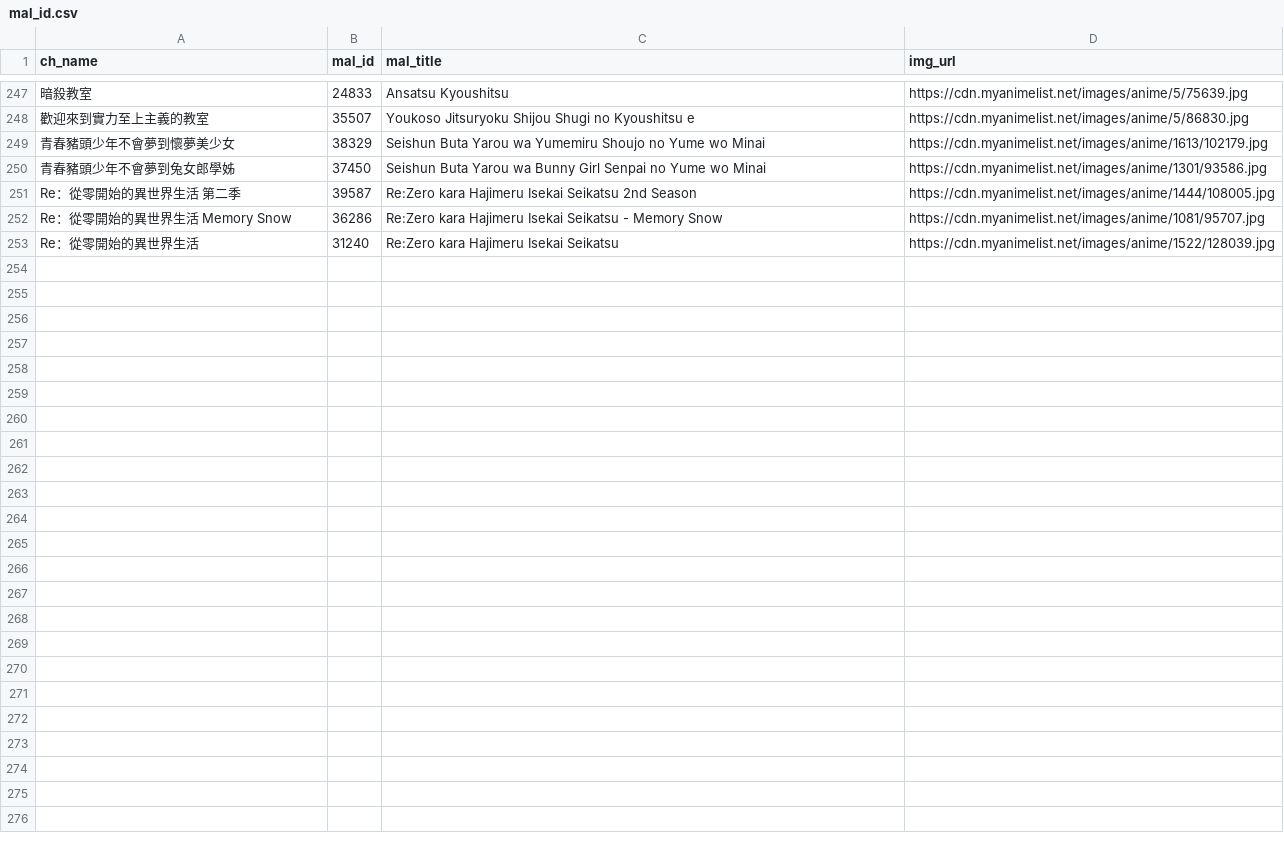
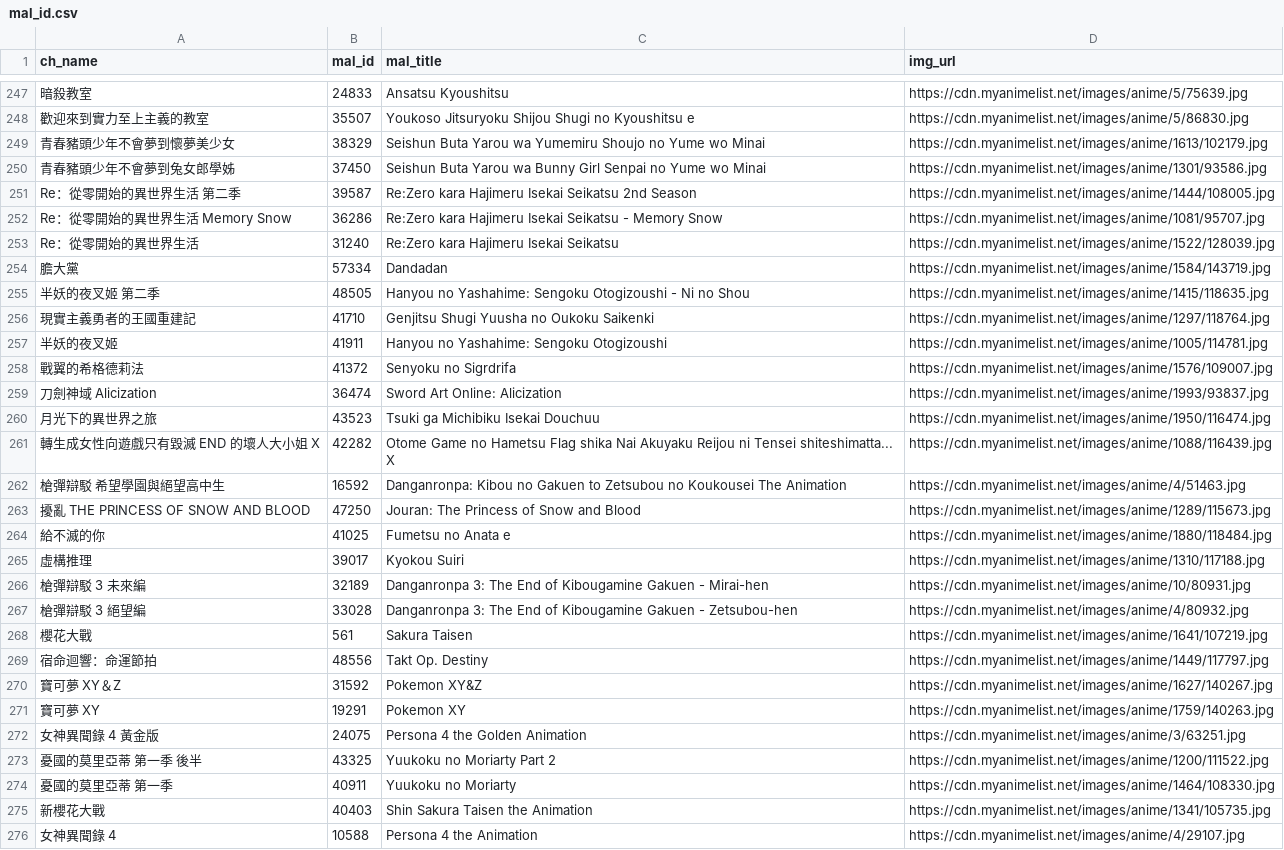
Before and after one commit to bpthomson/MBL, a CSV file: mal_id.csv, drawn as a sheet; only a part is shown, gaps mark what is left out.

```diff
--- a/mal_id.csv
+++ b/mal_id.csv
@@ -253 +253,24 @@ Re：從零開始的異世界生活 Memory Snow,36286,Re:Zero kara Hajimeru Isek
 Re：從零開始的異世界生活,31240,Re:Zero kara Hajimeru Isekai Seikatsu,https://cdn.myanimelist.net/images/anime/1522/128039.jpg
+膽大黨,57334,Dandadan,https://cdn.myanimelist.net/images/anime/1584/143719.jpg
+半妖的夜叉姬 第二季,48505,Hanyou no Yashahime: Sengoku Otogizoushi - Ni no Shou,https://cdn.myanimelist.net/images/anime/1415/118635.jpg
+現實主義勇者的王國重建記,41710,Genjitsu Shugi Yuusha no Oukoku Saikenki,https://cdn.myanimelist.net/images/anime/1297/118764.jpg
+半妖的夜叉姬,41911,Hanyou no Yashahime: Sengoku Otogizoushi,https://cdn.myanimelist.net/images/anime/1005/114781.jpg
+戰翼的希格德莉法,41372,Senyoku no Sigrdrifa,https://cdn.myanimelist.net/images/anime/1576/109007.jpg
+刀劍神域 Alicization,36474,Sword Art Online: Alicization,https://cdn.myanimelist.net/images/anime/1993/93837.jpg
+月光下的異世界之旅,43523,Tsuki ga Michibiku Isekai Douchuu,https://cdn.myanimelist.net/images/anime/1950/116474.jpg
+轉生成女性向遊戲只有毀滅 END 的壞人大小姐 X,42282,Otome Game no Hametsu Flag shika Nai Akuyaku Reijou ni Tensei shiteshimatta... X,https://cdn.myanimelist.net/images/anime/1088/116439.jpg
+槍彈辯駁 希望學園與絕望高中生,16592,Danganronpa: Kibou no Gakuen to Zetsubou no Koukousei The Animation,https://cdn.myanimelist.net/images/anime/4/51463.jpg
+擾亂 THE PRINCESS OF SNOW AND BLOOD,47250,Jouran: The Princess of Snow and Blood,https://cdn.myanimelist.net/images/anime/1289/115673.jpg
+給不滅的你,41025,Fumetsu no Anata e,https://cdn.myanimelist.net/images/anime/1880/118484.jpg
+虛構推理,39017,Kyokou Suiri,https://cdn.myanimelist.net/images/anime/1310/117188.jpg
+槍彈辯駁 3 未來編,32189,Danganronpa 3: The End of Kibougamine Gakuen - Mirai-hen,https://cdn.myanimelist.net/images/anime/10/80931.jpg
+槍彈辯駁 3 絕望編,33028,Danganronpa 3: The End of Kibougamine Gakuen - Zetsubou-hen,https://cdn.myanimelist.net/images/anime/4/80932.jpg
+櫻花大戰,561,Sakura Taisen,https://cdn.myanimelist.net/images/anime/1641/107219.jpg
+宿命迴響：命運節拍,48556,Takt Op. Destiny,https://cdn.myanimelist.net/images/anime/1449/117797.jpg
+寶可夢 XY＆Z,31592,Pokemon XY&Z,https://cdn.myanimelist.net/images/anime/1627/140267.jpg
+寶可夢 XY,19291,Pokemon XY,https://cdn.myanimelist.net/images/anime/1759/140263.jpg
+女神異聞錄 4 黃金版,24075,Persona 4 the Golden Animation,https://cdn.myanimelist.net/images/anime/3/63251.jpg
+憂國的莫里亞蒂 第一季 後半,43325,Yuukoku no Moriarty Part 2,https://cdn.myanimelist.net/images/anime/1200/111522.jpg
+憂國的莫里亞蒂 第一季,40911,Yuukoku no Moriarty,https://cdn.myanimelist.net/images/anime/1464/108330.jpg
+新櫻花大戰,40403,Shin Sakura Taisen the Animation,https://cdn.myanimelist.net/images/anime/1341/105735.jpg
+女神異聞錄 4,10588,Persona 4 the Animation,https://cdn.myanimelist.net/images/anime/4/29107.jpg
```
Also changed, not shown: 5 other files.
